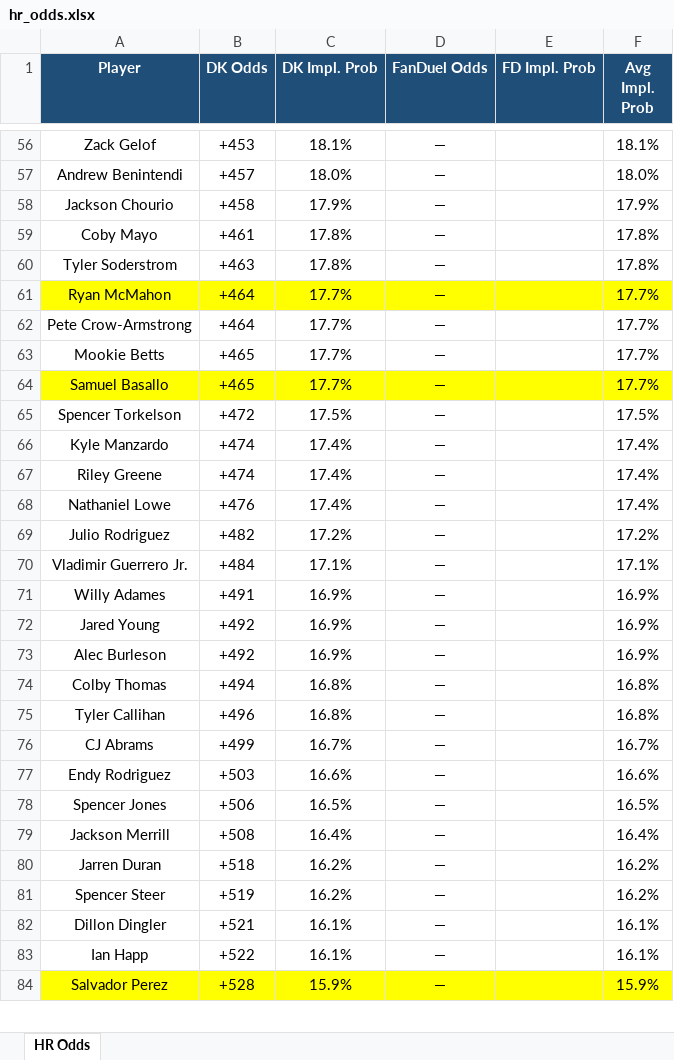
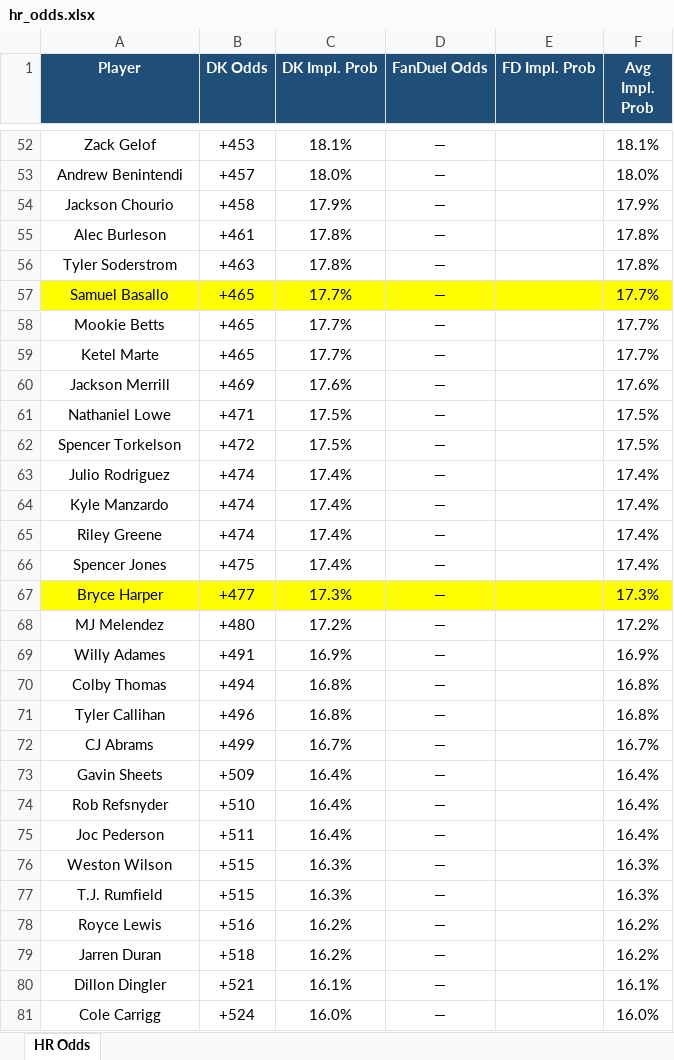
Before and after one commit to kornbergercharles-prog/HR-Odds-Scraper, an Excel workbook: hr_odds.xlsx, sheet HR Odds, drawn as a sheet; only a part is shown, gaps mark what is left out; the shorter side is filled out with more unchanged rows; values as stored, in another font and other column widths than the file's, no borders; removed rows and columns are numbered as before the commit, all else as after; the diff covers the shown part only; the diff names each change by its address in the sheet, - before the commit and + after, or states it on an @@ line.

```diff
--- a/hr_odds.xlsx (sheet HR Odds)
+++ b/hr_odds.xlsx (sheet HR Odds)
-A55 (Player): Coby Mayo
+A55 (Player): Alec Burleson
-A57 (Player): Ryan McMahon
+A57 (Player): Samuel Basallo
-B57 (DK Odds): +464
+B57 (DK Odds): +465
-row 62: Pete Crow-Armstrong | +464 | 17.7% | — |  | 17.7%
-A59 (Player): Samuel Basallo
+A59 (Player): Ketel Marte
-A59:F59 fill: #FFFF00
+A59:F59 fill: none
+row 60: Jackson Merrill | +469 | 17.6% | — |  | 17.6%
+row 61: Nathaniel Lowe | +471 | 17.5% | — |  | 17.5%
+row 63: Julio Rodriguez | +474 | 17.4% | — |  | 17.4%
-A66 (Player): Nathaniel Lowe
+A66 (Player): Spencer Jones
-B66 (DK Odds): +476
+B66 (DK Odds): +475
+row 67: Bryce Harper | +477 | 17.3% | — |  | 17.3%
-A68 (Player): Julio Rodriguez
+A68 (Player): MJ Melendez
-B68 (DK Odds): +482
+B68 (DK Odds): +480
-row 70: Vladimir Guerrero Jr. | +484 | 17.1% | — |  | 17.1%
-row 72: Jared Young | +492 | 16.9% | — |  | 16.9%
-row 73: Alec Burleson | +492 | 16.9% | — |  | 16.9%
-row 77: Endy Rodriguez | +503 | 16.6% | — |  | 16.6%
-row 78: Spencer Jones | +506 | 16.5% | — |  | 16.5%
+row 73: Gavin Sheets | +509 | 16.4% | — |  | 16.4%
+row 74: Rob Refsnyder | +510 | 16.4% | — |  | 16.4%
-A75 (Player): Jackson Merrill
+A75 (Player): Joc Pederson
-B75 (DK Odds): +508
+B75 (DK Odds): +511
+row 76: Weston Wilson | +515 | 16.3% | — |  | 16.3%
+row 77: T.J. Rumfield | +515 | 16.3% | — |  | 16.3%
+row 78: Royce Lewis | +516 | 16.2% | — |  | 16.2%
-row 81: Spencer Steer | +519 | 16.2% | — |  | 16.2%
-row 83: Ian Happ | +522 | 16.1% | — |  | 16.1%
+row 81: Cole Carrigg | +524 | 16.0% | — |  | 16.0%
```
Also changed, not shown: 71 added rows, 94 removed rows, 13 moved rows and 65 edited cells elsewhere in this sheet, 1 other file.
